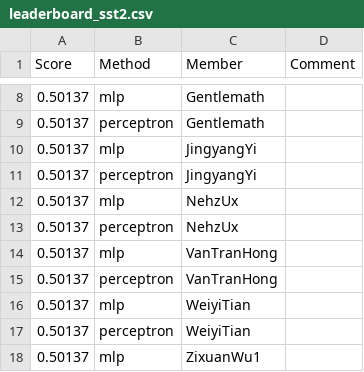
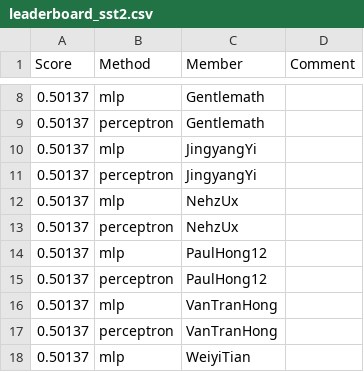
Before and after one commit to UChi-CI/data-37712-win25-leaderboard, a CSV file: assignment-1-leaderboard/leaderboard_sst2.csv, drawn as a sheet; only a part is shown, gaps mark what is left out; the shorter side is filled out with more unchanged rows; the diff names each change by its address in the sheet, - before the commit and + after, or states it on an @@ line.

Commit message:
Leaderboard Update

```diff
--- a/assignment-1-leaderboard/leaderboard_sst2.csv
+++ b/assignment-1-leaderboard/leaderboard_sst2.csv
+row 14: 0.50137 | mlp | PaulHong12
+row 15: 0.50137 | perceptron | PaulHong12
```
